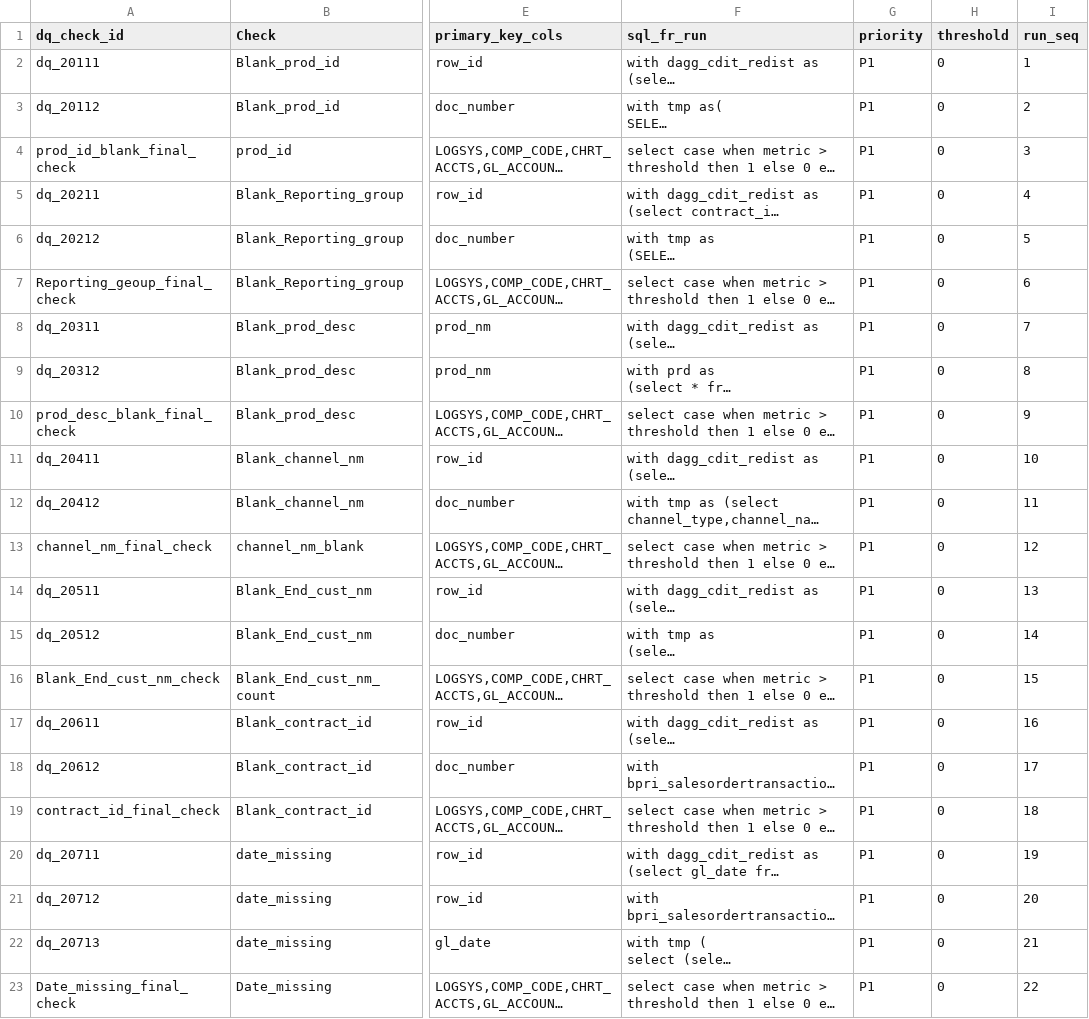
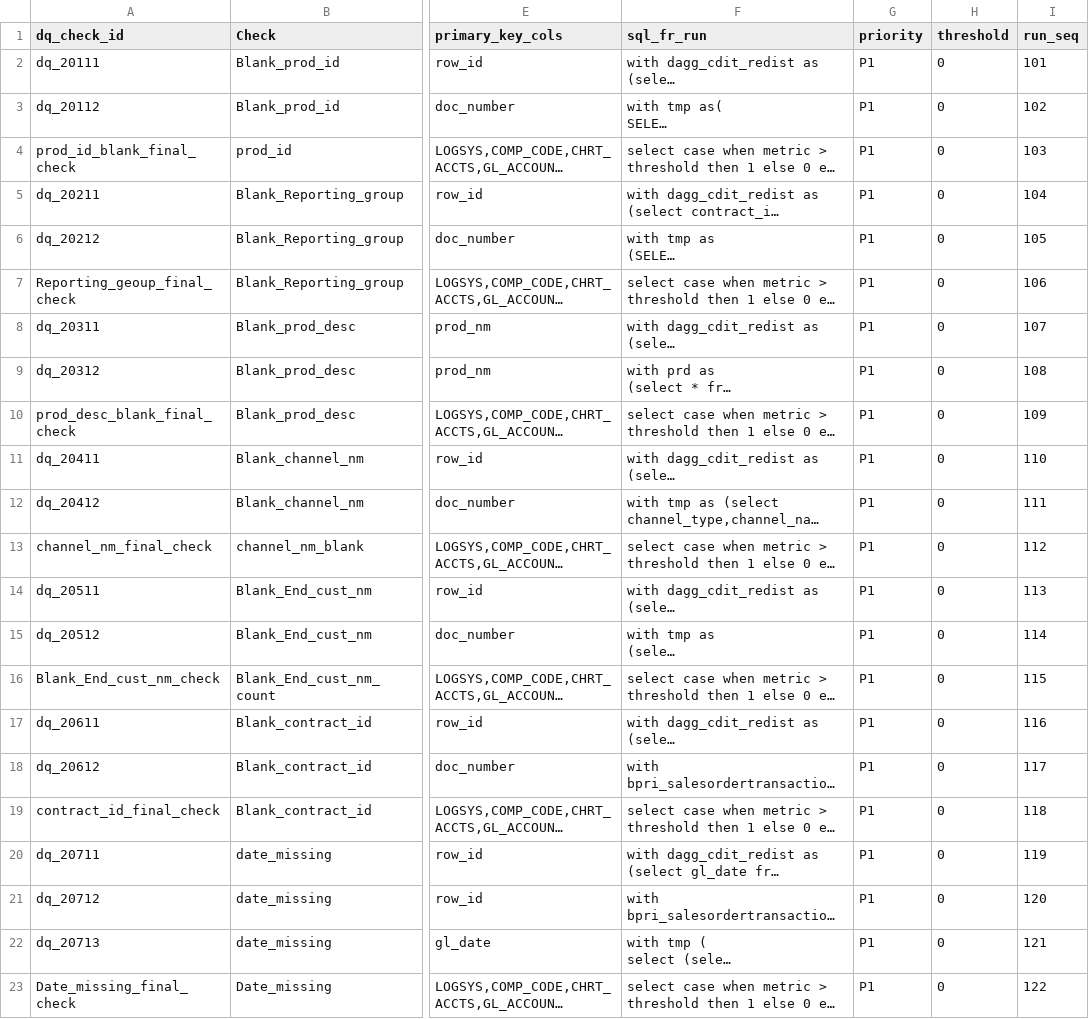
Before and after one commit to takeda-masud/dq-checks, a CSV file: dq_rule_lake_market_access_dev.csv, drawn as a sheet; only a part is shown, gaps mark what is left out; long unchanged cells end in …; the diff names each change by its address in the sheet, - before the commit and + after, or states it on an @@ line.

Commit message:
Add files via upload

```diff
--- a/dq_rule_lake_market_access_dev.csv
+++ b/dq_rule_lake_market_access_dev.csv
-I2 (run_seq): 1
+I2 (run_seq): 101
-I3 (run_seq): 2
+I3 (run_seq): 102
-I4 (run_seq): 3
+I4 (run_seq): 103
-I5 (run_seq): 4
+I5 (run_seq): 104
-I6 (run_seq): 5
+I6 (run_seq): 105
-I7 (run_seq): 6
+I7 (run_seq): 106
-I8 (run_seq): 7
+I8 (run_seq): 107
-I9 (run_seq): 8
+I9 (run_seq): 108
-I10 (run_seq): 9
+I10 (run_seq): 109
-I11 (run_seq): 10
+I11 (run_seq): 110
-I12 (run_seq): 11
+I12 (run_seq): 111
-I13 (run_seq): 12
+I13 (run_seq): 112
-I14 (run_seq): 13
+I14 (run_seq): 113
-I15 (run_seq): 14
+I15 (run_seq): 114
-I16 (run_seq): 15
+I16 (run_seq): 115
-I17 (run_seq): 16
+I17 (run_seq): 116
-I18 (run_seq): 17
+I18 (run_seq): 117
-I19 (run_seq): 18
+I19 (run_seq): 118
-I20 (run_seq): 19
+I20 (run_seq): 119
-I21 (run_seq): 20
+I21 (run_seq): 120
-I22 (run_seq): 21
+I22 (run_seq): 121
-I23 (run_seq): 22
+I23 (run_seq): 122
```
